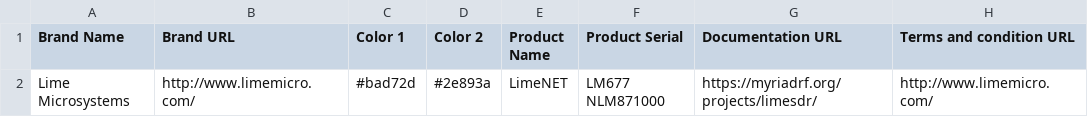
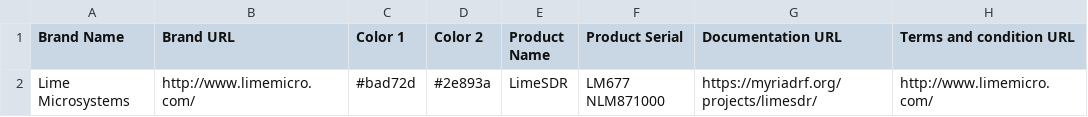
Before and after one commit to canonical-web-and-design/branded-store, a CSV file: public/brand-settings/brand.csv, drawn as a sheet.

Commit message:
Update demo product name

```diff
--- a/public/brand-settings/brand.csv
+++ b/public/brand-settings/brand.csv
@@ -1,2 +1,2 @@
 "Brand Name","Brand URL","Color 1","Color 2","Product Name","Product Serial","Documentation URL","Terms and condition URL"
-"Lime Microsystems","http://www.limemicro.com/","#bad72d","#2e893a","LimeNET","LM677 NLM871000","https://myriadrf.org/projects/limesdr/","http://www.limemicro.com/"
+"Lime Microsystems","http://www.limemicro.com/","#bad72d","#2e893a","LimeSDR","LM677 NLM871000","https://myriadrf.org/projects/limesdr/","http://www.limemicro.com/"
```
